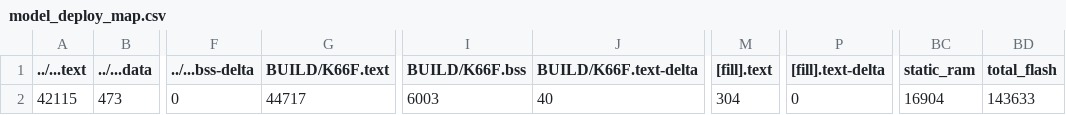
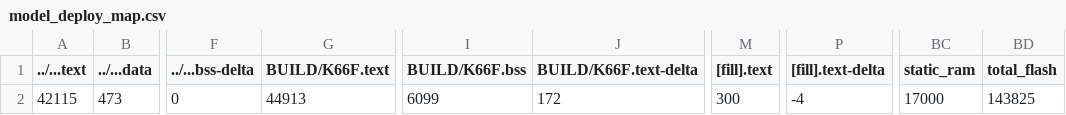
Before and after one commit to jack34672/ee2405, a CSV file: midterm/src/model_deploy/BUILD/K66F/GCC_ARM-TFLITE/model_deploy_map.csv, drawn as a sheet; only a part is shown, gaps mark what is left out; the diff names each change by its address in the sheet, - before the commit and + after, or states it on an @@ line.

```diff
--- a/midterm/src/model_deploy/BUILD/K66F/GCC_ARM-TFLITE/model_deploy_map.csv
+++ b/midterm/src/model_deploy/BUILD/K66F/GCC_ARM-TFLITE/model_deploy_map.csv
-G2 (BUILD/K66F.text): 44717
+G2 (BUILD/K66F.text): 44913
-I2 (BUILD/K66F.bss): 6003
+I2 (BUILD/K66F.bss): 6099
-J2 (BUILD/K66F.text-delta): 40
+J2 (BUILD/K66F.text-delta): 172
-M2 ([fill].text): 304
+M2 ([fill].text): 300
-P2 ([fill].text-delta): 0
+P2 ([fill].text-delta): -4
-BC2 (static_ram): 16904
+BC2 (static_ram): 17000
-BD2 (total_flash): 143633
+BD2 (total_flash): 143825
```
Also changed, not shown: 11 other files.
